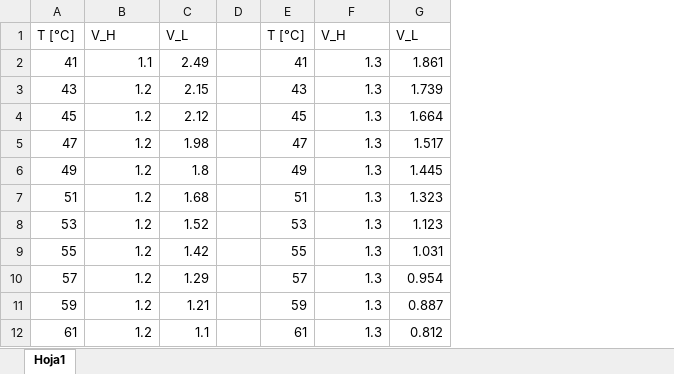
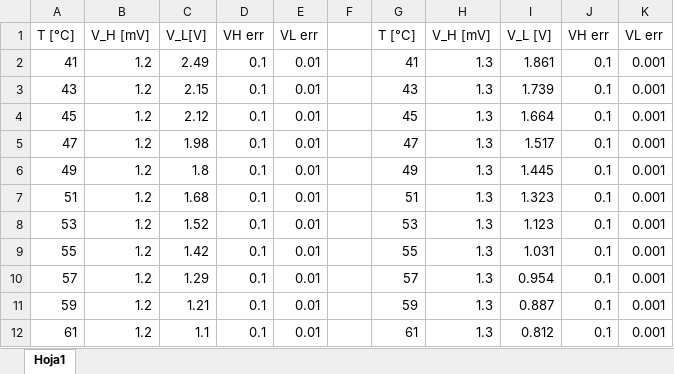
Before and after one commit to lsperezm/Intermedio, an Excel workbook: 4. Efecto Hall/Code/Datos_Temp_puro.xlsx, sheet Hoja1, drawn as a sheet; only a part is shown; values as stored, in another font and other column widths than the file's, no borders; addresses are those after the commit; the diff names each change by its address in the sheet, - before the commit and + after, or states it on an @@ line.

```diff
--- a/4. Efecto Hall/Code/Datos_Temp_puro.xlsx (sheet Hoja1)
+++ b/4. Efecto Hall/Code/Datos_Temp_puro.xlsx (sheet Hoja1)
+column D, rows 1-12: VH err | 0.1 | 0.1 | 0.1 | 0.1 | 0.1 | 0.1 | 0.1 | 0.1 | 0.1 | 0.1 | 0.1
+column E, rows 1-12: VL err | 0.01 | 0.01 | 0.01 | 0.01 | 0.01 | 0.01 | 0.01 | 0.01 | 0.01 | 0.01 | 0.01
+column J, rows 1-12: VH err | 0.1 | 0.1 | 0.1 | 0.1 | 0.1 | 0.1 | 0.1 | 0.1 | 0.1 | 0.1 | 0.1
+column K, rows 1-12: VL err | 0.001 | 0.001 | 0.001 | 0.001 | 0.001 | 0.001 | 0.001 | 0.001 | 0.001 | 0.001 | 0.001
-B1: V_H
+B1: V_H [mV]
-C1: V_L
+C1: V_L[V]
-H1: V_H
+H1: V_H [mV]
-I1: V_L
+I1: V_L [V]
-B2: 1.1
+B2: 1.2
```
Also changed, not shown: 4. Efecto Hall/Code/Datos_Temp_n.xlsx, 4. Efecto Hall/Code/Datos_Temp_p.xlsx, 8 other files.
